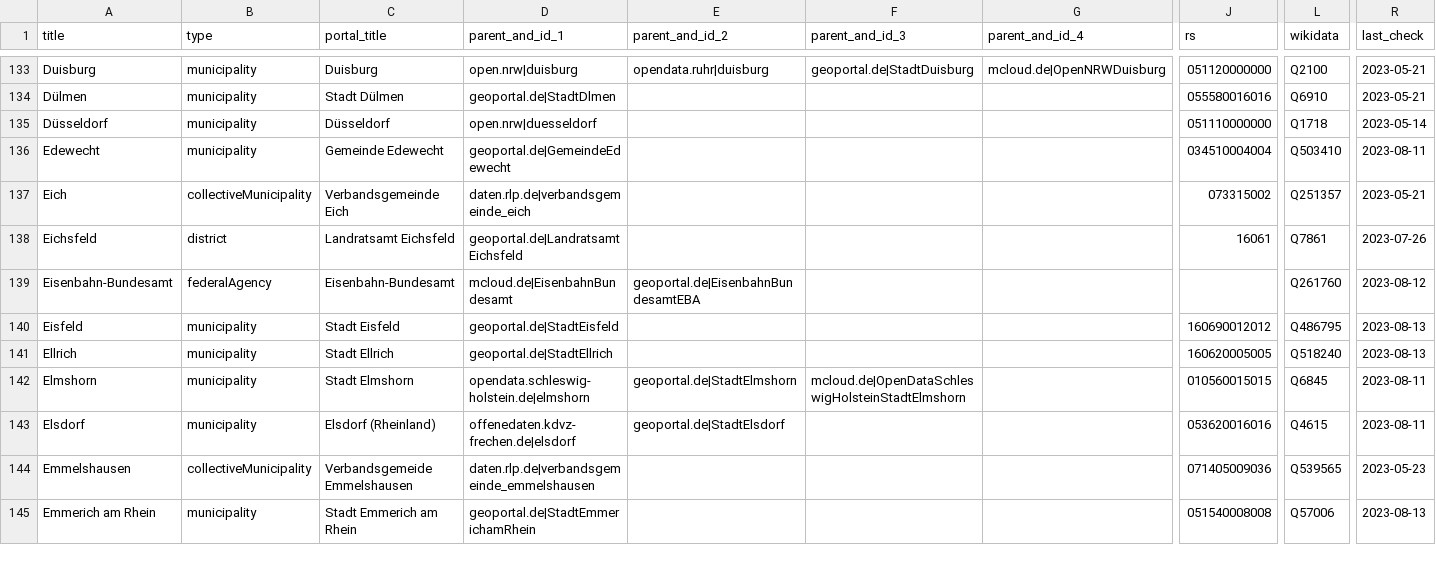
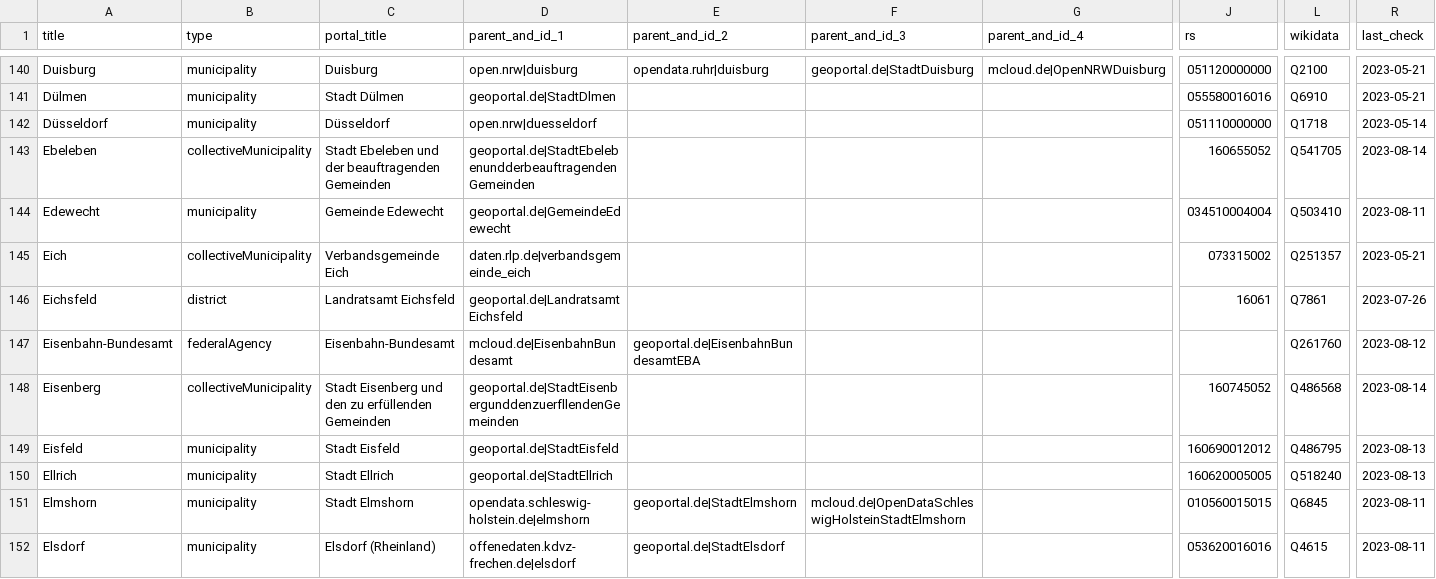
Before and after one commit to opendata-guru/govdata-monitor, a CSV file: data/opendataportals.csv, drawn as a sheet; only a part is shown, gaps mark what is left out; the shorter side is filled out with more unchanged rows; rows hold the shown columns only; the diff covers the shown part only; the diff names each change by its address in the sheet, - before the commit and + after, or states it on an @@ line.

Commit message:
add 25 municipalities "und der beauftragten Gemeinden"

```diff
--- a/data/opendataportals.csv
+++ b/data/opendataportals.csv
+row 143: Ebeleben | collectiveMunicipality | Stadt Ebeleben und der beauftragenden Gemeinden | geoportal.de|StadtEbelebenundderbeauftragendenGemeinden |  |  |  | 160655052 | Q541705 | 2023-08-14
+row 148: Eisenberg | collectiveMunicipality | Stadt Eisenberg und den zu erfüllenden Gemeinden | geoportal.de|StadtEisenbergunddenzuerfllendenGemeinden |  |  |  | 160745052 | Q486568 | 2023-08-14
```
Also changed, not shown: 23 added rows, 2 removed rows and 1 edited cell elsewhere in this file.
